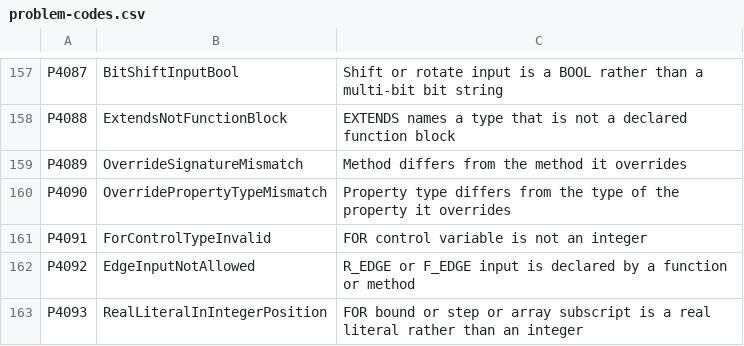
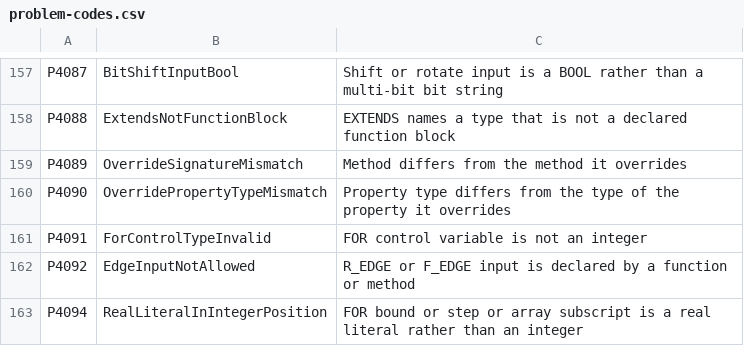
Before and after one commit to ironplc/ironplc, a CSV file: compiler/problems/resources/problem-codes.csv, drawn as a sheet; only a part is shown, gaps mark what is left out.

```diff
--- a/compiler/problems/resources/problem-codes.csv
+++ b/compiler/problems/resources/problem-codes.csv
@@ -162,2 +162,2 @@ P4091,ForControlTypeInvalid,FOR control variable is not an integer
 P4092,EdgeInputNotAllowed,R_EDGE or F_EDGE input is declared by a function or method
-P4093,RealLiteralInIntegerPosition,FOR bound or step or array subscript is a real literal rather than an integer
+P4094,RealLiteralInIntegerPosition,FOR bound or step or array subscript is a real literal rather than an integer
```
Also changed, not shown: 6 other files.
